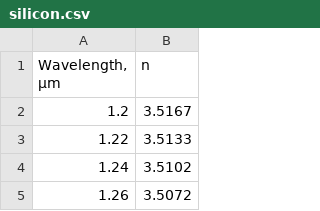
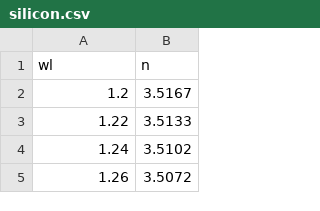
Before and after one commit to anstmichaels/emopt, a CSV file: emopt/data/silicon.csv, drawn as a sheet; only a part is shown.

```diff
--- a/emopt/data/silicon.csv
+++ b/emopt/data/silicon.csv
@@ -1,2 +1,2 @@
-"Wavelength, µm","n"
+wl, n
 1.2,3.5167
```
Also changed, not shown: 53 other files.
